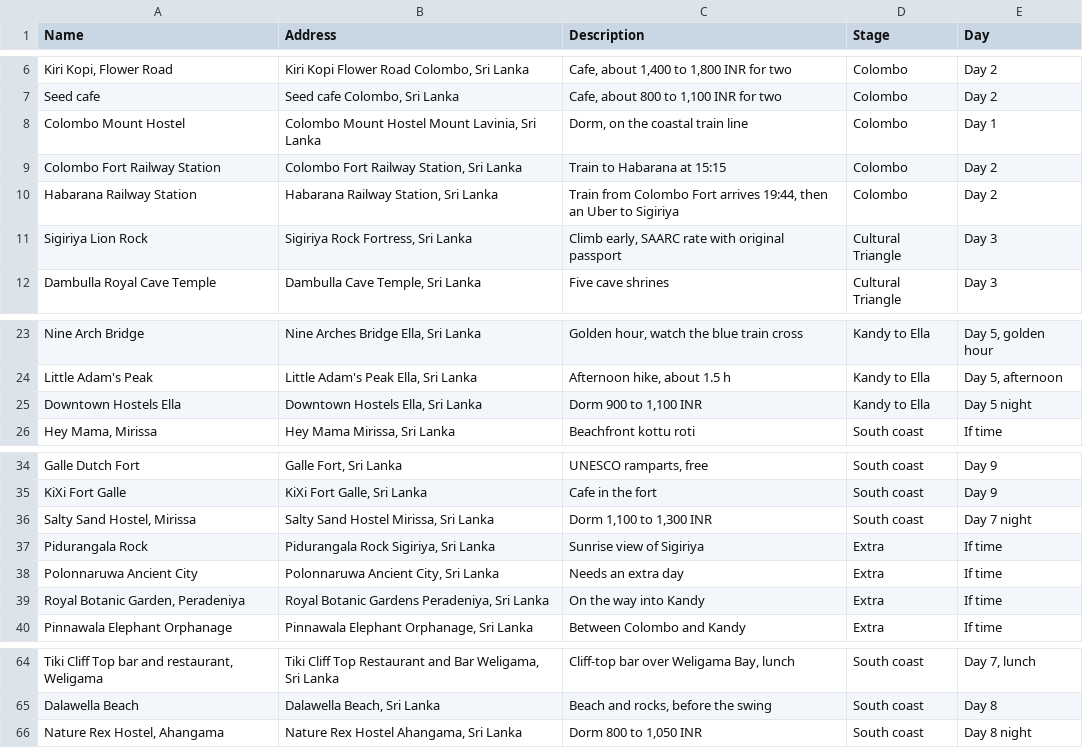
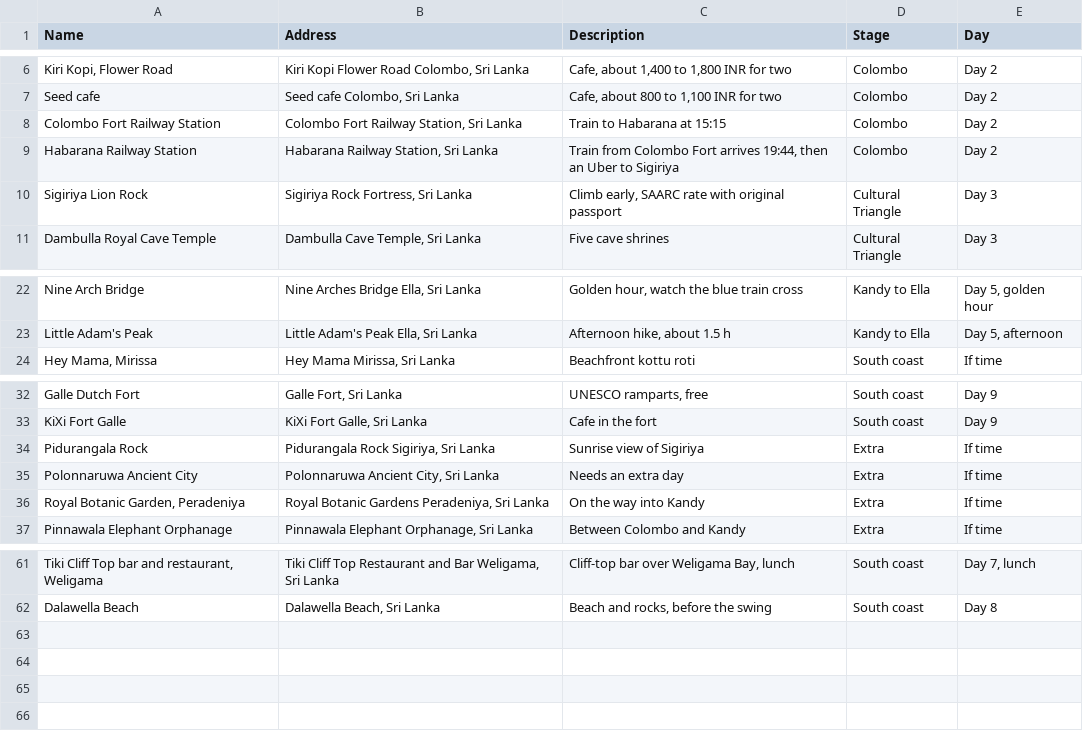
Before and after one commit to gdncomm-aditya-kanoi/Travel-Train, a CSV file: assets/plans/sri-lanka-places.csv, drawn as a sheet; only a part is shown, gaps mark what is left out; the diff names each change by its address in the sheet, - before the commit and + after, or states it on an @@ line.

```diff
--- a/assets/plans/sri-lanka-places.csv
+++ b/assets/plans/sri-lanka-places.csv
-row 8: Colombo Mount Hostel | Colombo Mount Hostel Mount Lavinia, Sri Lanka | Dorm, on the coastal train line | Colombo | Day 1
-row 25: Downtown Hostels Ella | Downtown Hostels Ella, Sri Lanka | Dorm 900 to 1,100 INR | Kandy to Ella | Day 5 night
-row 36: Salty Sand Hostel, Mirissa | Salty Sand Hostel Mirissa, Sri Lanka | Dorm 1,100 to 1,300 INR | South coast | Day 7 night
-row 66: Nature Rex Hostel, Ahangama | Nature Rex Hostel Ahangama, Sri Lanka | Dorm 800 to 1,050 INR | South coast | Day 8 night
```
Also changed, not shown: 4 other files.
